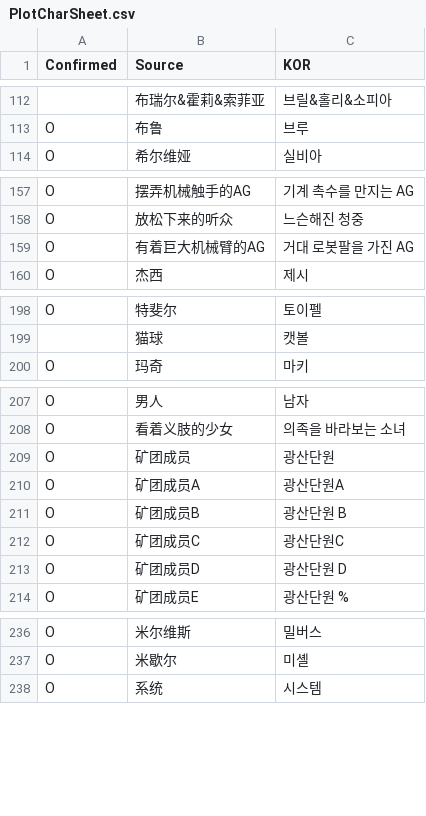
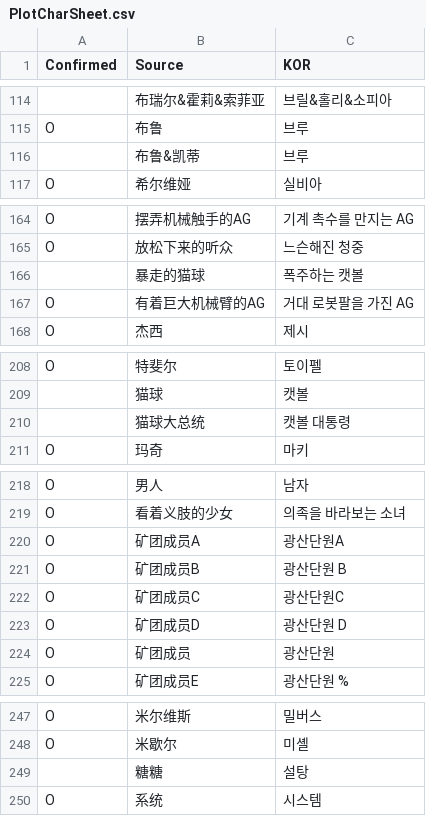
Before and after one commit to re4ever/AG_Translate, a CSV file: PlotCharSheet.csv, drawn as a sheet; only a part is shown, gaps mark what is left out; the diff covers the shown part only; the diff names each change by its address in the sheet, - before the commit and + after, or states it on an @@ line.

```diff
--- a/PlotCharSheet.csv
+++ b/PlotCharSheet.csv
+row 116:  | 布鲁&凯蒂 | 브루
+row 166:  | 暴走的猫球 | 폭주하는 캣볼
+row 210:  | 猫球大总统 | 캣볼 대통령
@@ row 209 moved to row 224: O @@
+row 249:  | 糖糖 | 설탕
```
Also changed, not shown: 9 added rows, 2 moved rows and 1 edited cell elsewhere in this file, PlotOptionSheet.csv, UISheet.csv, 25 other files.
